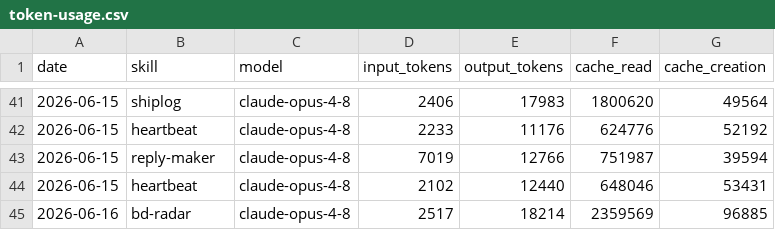
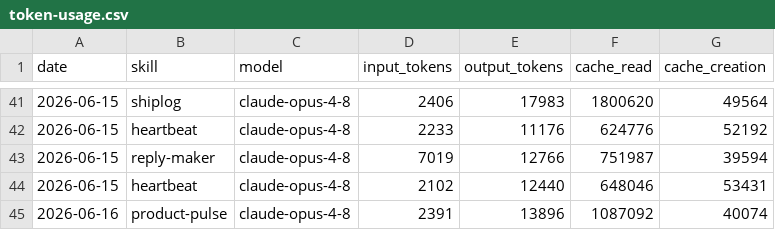
Before and after one commit to aaronjmars/aeon-bd, a CSV file: memory/token-usage.csv, drawn as a sheet; only a part is shown, gaps mark what is left out; removed rows and columns are numbered as before the commit, all else as after; the diff names each change by its address in the sheet, - before the commit and + after, or states it on an @@ line.

Commit message:
chore(product-pulse): auto-commit 2026-06-16

```diff
--- a/memory/token-usage.csv
+++ b/memory/token-usage.csv
-row 45: 2026-06-16 | bd-radar | claude-opus-4-8 | 2517 | 18214 | 2359569 | 96885
+row 45: 2026-06-16 | product-pulse | claude-opus-4-8 | 2391 | 13896 | 1087092 | 40074
```
Also changed, not shown: 3 other files.
